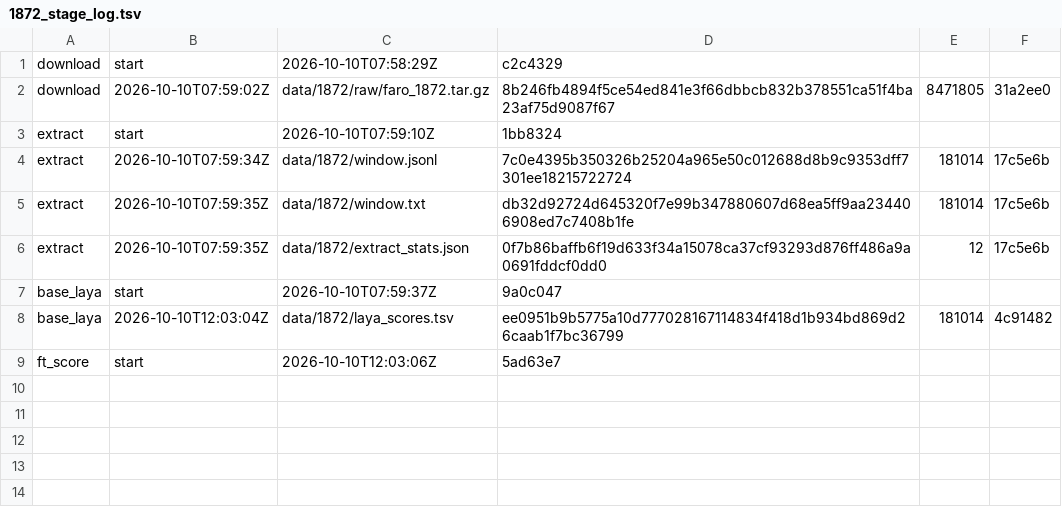
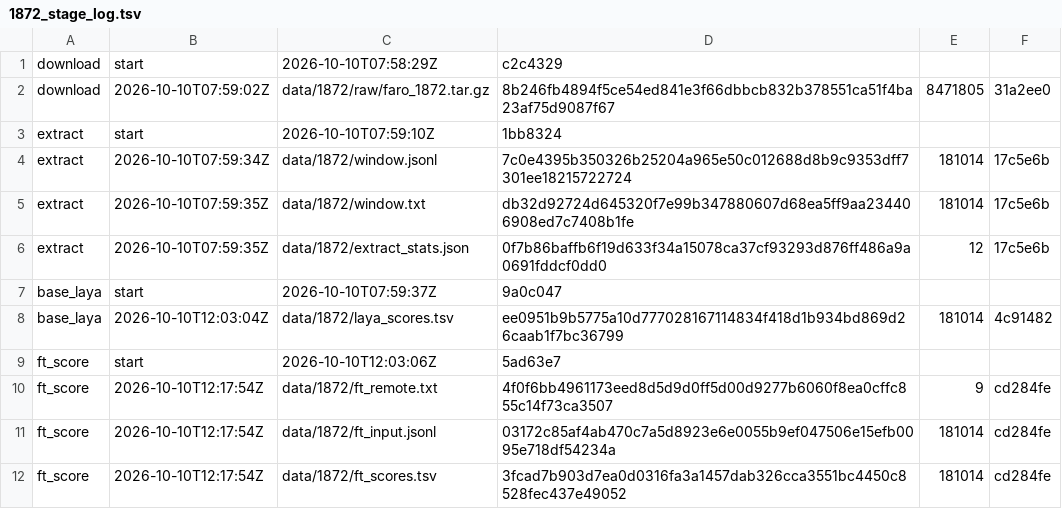
Before and after one commit to shmanubhav/aurora-catalog, a TSV file: results/1872_stage_log.tsv, drawn as a sheet; the diff names each change by its address in the sheet, - before the commit and + after, or states it on an @@ line.

Commit message:
1872 stage ft_score

```diff
--- a/results/1872_stage_log.tsv
+++ b/results/1872_stage_log.tsv
+row 10: ft_score | 2026-10-10T12:17:54Z | data/1872/ft_remote.txt | 4f0f6bb4961173eed8d5d9d0ff5d00d9277b6060f8ea0cffc855c14f73ca3507 | 9 | cd284fe
+row 11: ft_score | 2026-10-10T12:17:54Z | data/1872/ft_input.jsonl | 03172c85af4ab470c7a5d8923e6e0055b9ef047506e15efb0095e718df54234a | 181014 | cd284fe
+row 12: ft_score | 2026-10-10T12:17:54Z | data/1872/ft_scores.tsv | 3fcad7b903d7ea0d0316fa3a1457dab326cca3551bc4450c8528fec437e49052 | 181014 | cd284fe
```
